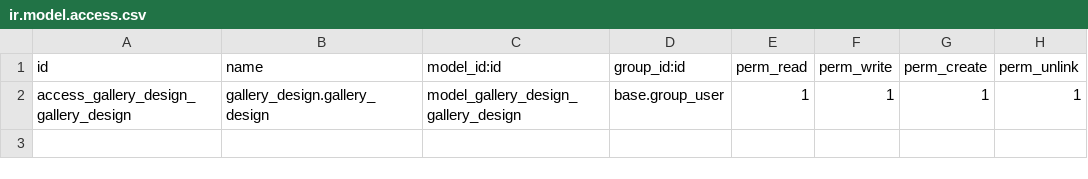
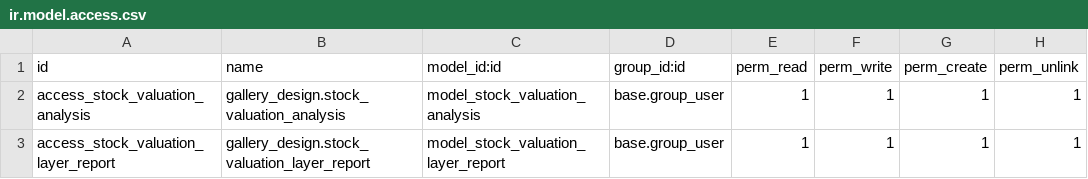
Before and after one commit to tamjeedanees/iet, a CSV file: gallery_design/security/ir.model.access.csv, drawn as a sheet.

Commit message:
Task#2 (Stock Valuation Analysis Report).

```diff
--- a/gallery_design/security/ir.model.access.csv
+++ b/gallery_design/security/ir.model.access.csv
@@ -1,2 +1,3 @@
 id,name,model_id:id,group_id:id,perm_read,perm_write,perm_create,perm_unlink
-access_gallery_design_gallery_design,gallery_design.gallery_design,model_gallery_design_gallery_design,base.group_user,1,1,1,1
+access_stock_valuation_analysis,gallery_design.stock_valuation_analysis,model_stock_valuation_analysis,base.group_user,1,1,1,1
+access_stock_valuation_layer_report,gallery_design.stock_valuation_layer_report,model_stock_valuation_layer_report,base.group_user,1,1,1,1
```
Also changed, not shown: 8 other files.
